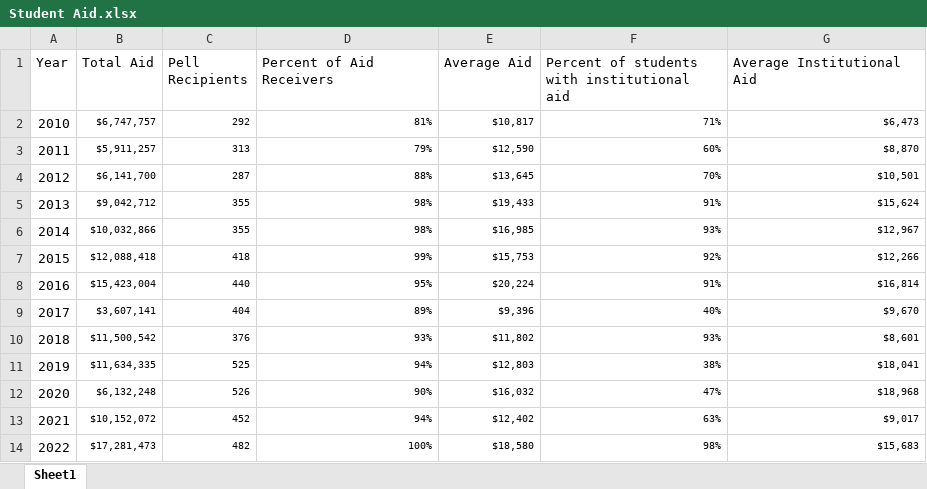
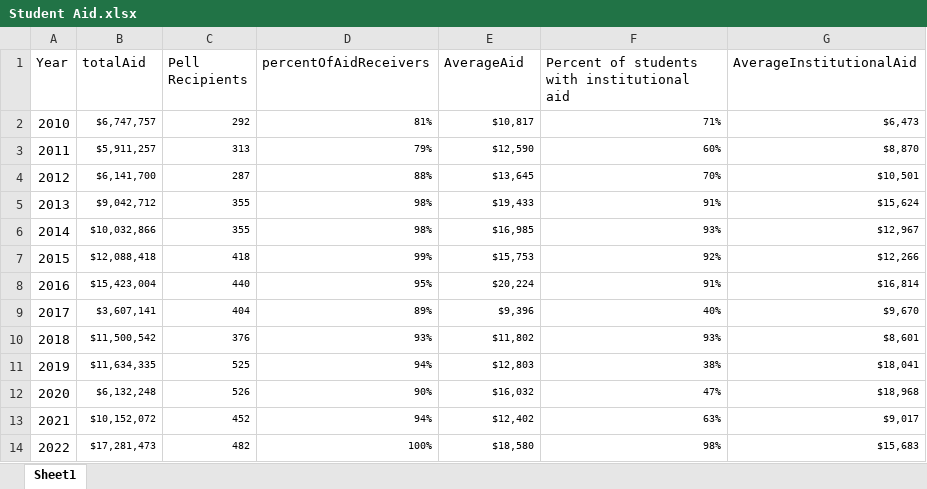
Before and after one commit to bipularyal/Fisk_IPDES_VISUALIZER, an Excel workbook: Backend/Excel/Student Aid.xlsx, sheet Sheet1, drawn as a sheet; values as stored, in another font and other column widths than the file's, no borders; the diff names each change by its address in the sheet, - before the commit and + after, or states it on an @@ line.

```diff
--- a/Backend/Excel/Student Aid.xlsx (sheet Sheet1)
+++ b/Backend/Excel/Student Aid.xlsx (sheet Sheet1)
-B1: Total Aid
+B1: totalAid
-D1: Percent of Aid Receivers
+D1: percentOfAidReceivers
-E1: Average Aid
+E1: AverageAid
-G1: Average Institutional Aid
+G1: AverageInstitutionalAid
```
Also changed, not shown: Backend/Excel/Admissions Data.xlsx, Backend/Excel/Cost Of Attendence.xlsx, 29 other files.
